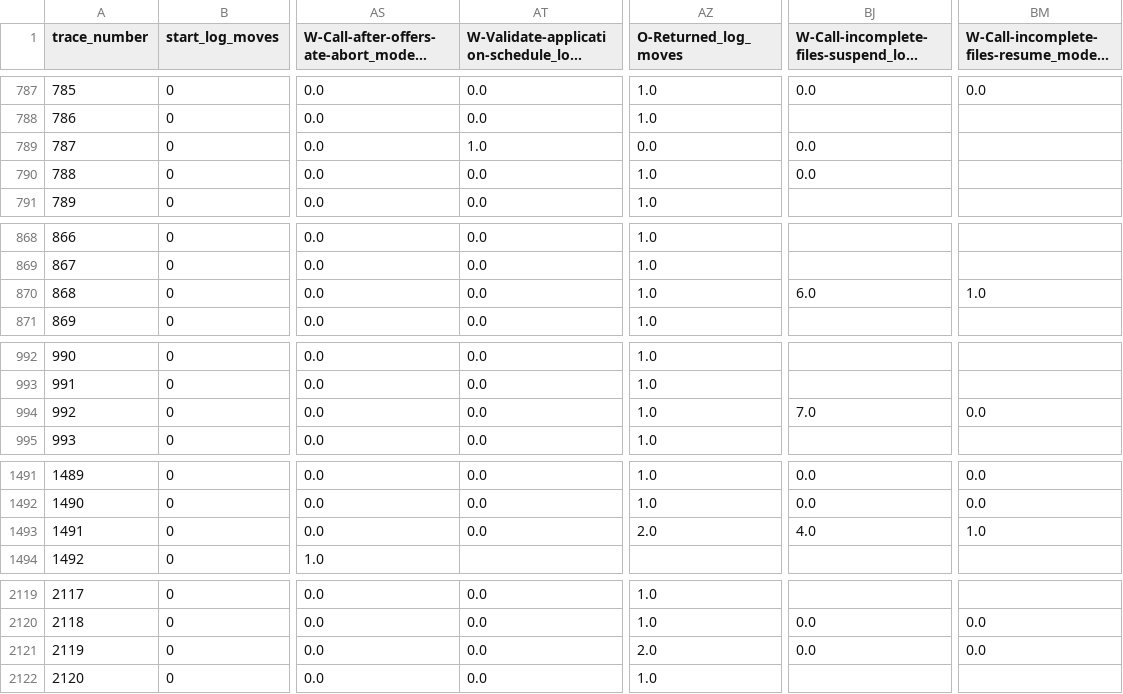
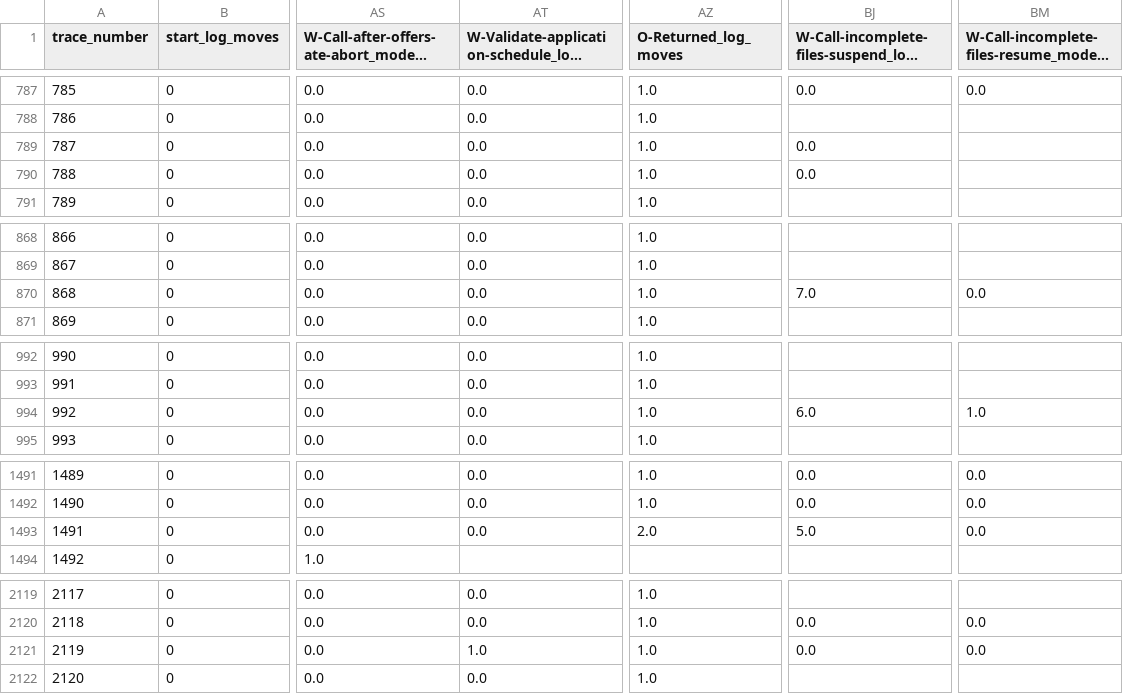
Before and after one commit to MarijnvanHouwelingen/Process_Mining, a CSV file: conformance_checking/data/df_with_tau_for_decision_tree.csv, drawn as a sheet; only a part is shown, gaps mark what is left out; long unchanged cells end in …; the diff covers the shown part only; the diff names each change by its address in the sheet, - before the commit and + after, or states it on an @@ line.

```diff
--- a/conformance_checking/data/df_with_tau_for_decision_tree.csv
+++ b/conformance_checking/data/df_with_tau_for_decision_tree.csv
-AT789: 1.0
+AT789: 0.0
-AZ789 (O-Returned_log_moves): 0.0
+AZ789 (O-Returned_log_moves): 1.0
-BJ870: 6.0
+BJ870: 7.0
-BM870: 1.0
+BM870: 0.0
-BJ994: 7.0
+BJ994: 6.0
-BM994: 0.0
+BM994: 1.0
-BJ1493: 4.0
+BJ1493: 5.0
-BM1493: 1.0
+BM1493: 0.0
-AT2121: 0.0
+AT2121: 1.0
-AZ2121 (O-Returned_log_moves): 2.0
+AZ2121 (O-Returned_log_moves): 1.0
```
Also changed, not shown: 16 edited cells elsewhere in this file, 3 other files.
